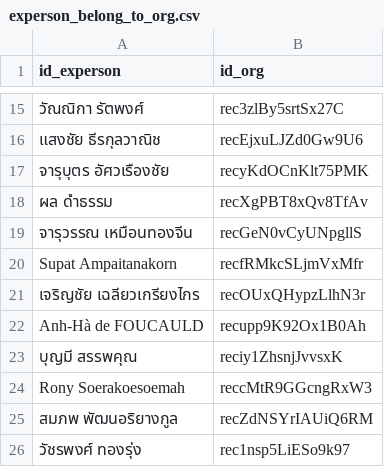
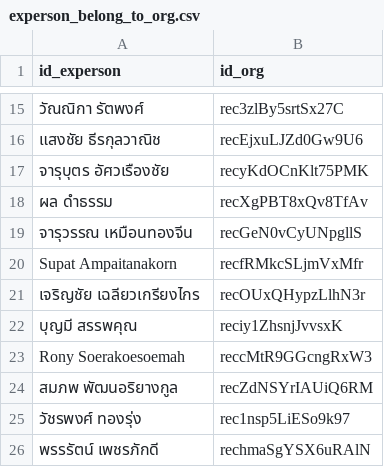
Before and after one commit to watchtec-scg/sd-demo, a CSV file: data/experson_belong_to_org.csv, drawn as a sheet; only a part is shown, gaps mark what is left out; the shorter side is filled out with more unchanged rows; the diff names each change by its address in the sheet, - before the commit and + after, or states it on an @@ line.

```diff
--- a/data/experson_belong_to_org.csv
+++ b/data/experson_belong_to_org.csv
-row 22: Anh-Hà de FOUCAULD | recupp9K92Ox1B0Ah
```
Also changed, not shown: data/experson_attend_to_event.csv, data/incoming_document.csv, 5 other files.
